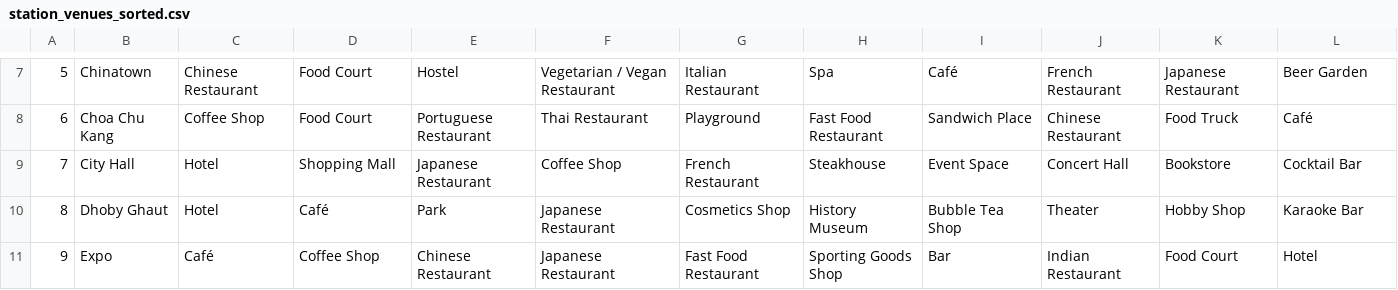
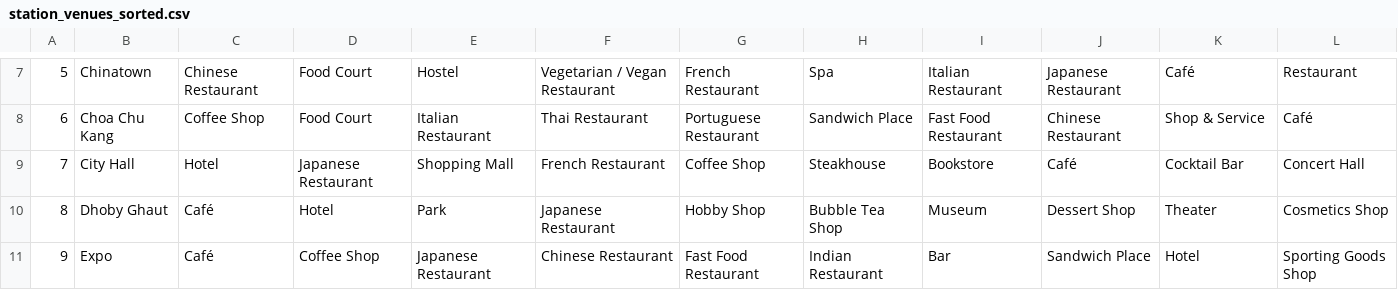
Before and after one commit to SophiaSama/DataScience, a CSV file: station_venues_sorted.csv, drawn as a sheet; only a part is shown, gaps mark what is left out; the diff covers the shown part only.

```diff
--- a/station_venues_sorted.csv
+++ b/station_venues_sorted.csv
@@ -7,5 +7,5 @@
-5,Chinatown,Chinese Restaurant,Food Court,Hostel,Vegetarian / Vegan Restaurant,Italian Restaurant,Spa,Café,French Restaurant,Japanese Restaurant,Beer Garden
-6,Choa Chu Kang,Coffee Shop,Food Court,Portuguese Restaurant,Thai Restaurant,Playground,Fast Food Restaurant,Sandwich Place,Chinese Restaurant,Food Truck,Café
-7,City Hall,Hotel,Shopping Mall,Japanese Restaurant,Coffee Shop,French Restaurant,Steakhouse,Event Space,Concert Hall,Bookstore,Cocktail Bar
-8,Dhoby Ghaut,Hotel,Café,Park,Japanese Restaurant,Cosmetics Shop,History Museum,Bubble Tea Shop,Theater,Hobby Shop,Karaoke Bar
-9,Expo,Café,Coffee Shop,Chinese Restaurant,Japanese Restaurant,Fast Food Restaurant,Sporting Goods Shop,Bar,Indian Restaurant,Food Court,Hotel
+5,Chinatown,Chinese Restaurant,Food Court,Hostel,Vegetarian / Vegan Restaurant,French Restaurant,Spa,Italian Restaurant,Japanese Restaurant,Café,Restaurant
+6,Choa Chu Kang,Coffee Shop,Food Court,Italian Restaurant,Thai Restaurant,Portuguese Restaurant,Sandwich Place,Fast Food Restaurant,Chinese Restaurant,Shop & Service,Café
+7,City Hall,Hotel,Japanese Restaurant,Shopping Mall,French Restaurant,Coffee Shop,Steakhouse,Bookstore,Café,Cocktail Bar,Concert Hall
+8,Dhoby Ghaut,Café,Hotel,Park,Japanese Restaurant,Hobby Shop,Bubble Tea Shop,Museum,Dessert Shop,Theater,Cosmetics Shop
+9,Expo,Café,Coffee Shop,Japanese Restaurant,Chinese Restaurant,Fast Food Restaurant,Indian Restaurant,Bar,Sandwich Place,Hotel,Sporting Goods Shop
```
Also changed, not shown: 154 edited cells elsewhere in this file, chinese_restaurants.csv, singapore_stations.csv, 3 other files.
